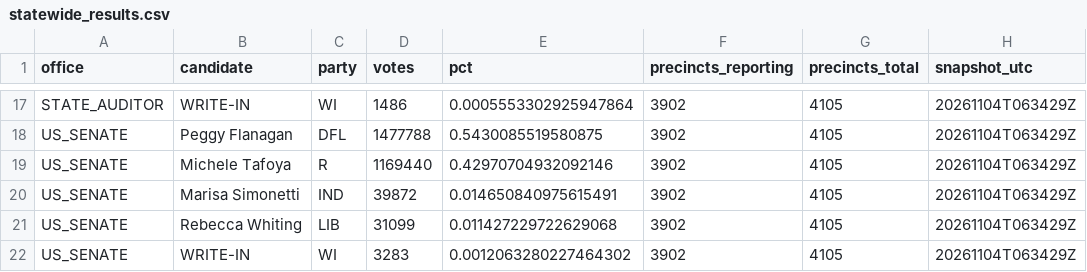
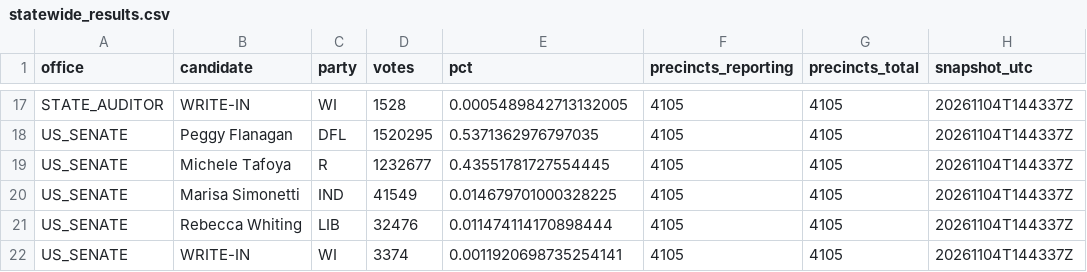
Before and after one commit to bschiwal/mn-election-tracker, a CSV file: data/output/statewide_results.csv, drawn as a sheet; only a part is shown, gaps mark what is left out; the diff covers the shown part only; the diff names each change by its address in the sheet, - before the commit and + after, or states it on an @@ line.

```diff
--- a/data/output/statewide_results.csv
+++ b/data/output/statewide_results.csv
-D17 (votes): 1486
+D17 (votes): 1528
-E17 (pct): 0.0005553302925947864
+E17 (pct): 0.0005489842713132005
-F17:F22 (precincts_reporting): 3902
+F17:F22 (precincts_reporting): 4105
-H17:H22 (snapshot_utc): 20261104T063429Z
+H17:H22 (snapshot_utc): 20261104T144337Z
-D18 (votes): 1477788
+D18 (votes): 1520295
-E18 (pct): 0.5430085519580875
+E18 (pct): 0.5371362976797035
-D19 (votes): 1169440
+D19 (votes): 1232677
-E19 (pct): 0.42970704932092146
+E19 (pct): 0.43551781727554445
-D20 (votes): 39872
+D20 (votes): 41549
-E20 (pct): 0.014650840975615491
+E20 (pct): 0.014679701000328225
-D21 (votes): 31099
+D21 (votes): 32476
-E21 (pct): 0.011427229722629068
+E21 (pct): 0.011474114170898444
-D22 (votes): 3283
+D22 (votes): 3374
-E22 (pct): 0.0012063280227464302
+E22 (pct): 0.0011920698735254141
```
Also changed, not shown: 60 edited cells elsewhere in this file, data/output/chamber_control.csv, data/output/district_projection.csv, 13 other files.
